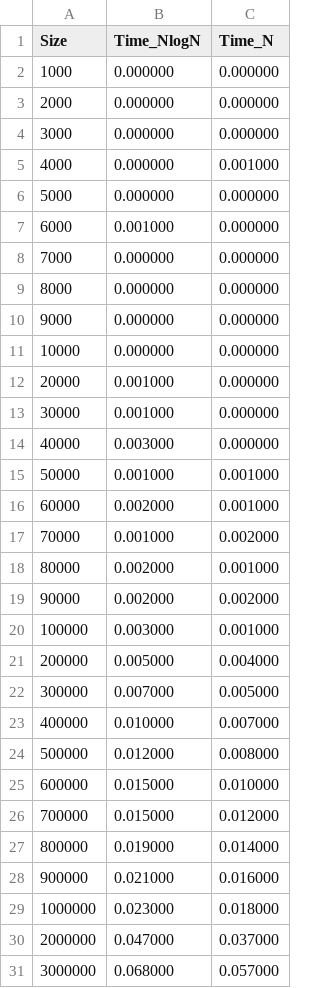
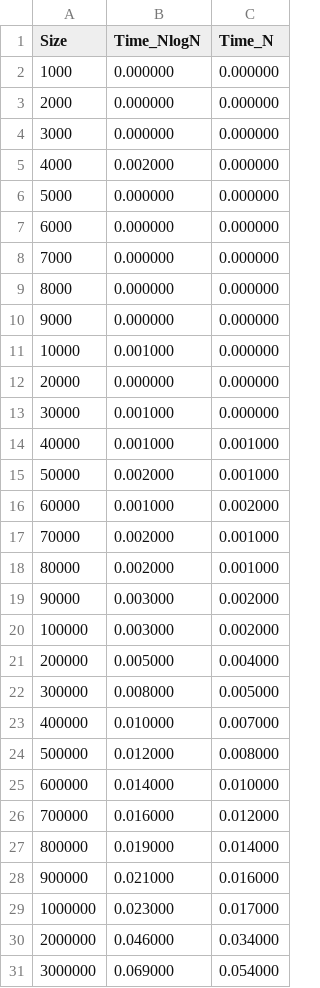
Before and after one commit to tahakhalilcharif/Complexity, a CSV file: results/heaps/heap_construction_times.csv, drawn as a sheet; only a part is shown; the diff covers the shown part only.

```diff
--- a/results/heaps/heap_construction_times.csv
+++ b/results/heaps/heap_construction_times.csv
@@ -4,5 +4,5 @@ Size,Time_NlogN,Time_N
 3000,0.000000,0.000000
-4000,0.000000,0.001000
+4000,0.002000,0.000000
 5000,0.000000,0.000000
-6000,0.001000,0.000000
+6000,0.000000,0.000000
 7000,0.000000,0.000000
@@ -10,22 +10,22 @@ Size,Time_NlogN,Time_N
 9000,0.000000,0.000000
-10000,0.000000,0.000000
-20000,0.001000,0.000000
+10000,0.001000,0.000000
+20000,0.000000,0.000000
 30000,0.001000,0.000000
-40000,0.003000,0.000000
-50000,0.001000,0.001000
-60000,0.002000,0.001000
-70000,0.001000,0.002000
+40000,0.001000,0.001000
+50000,0.002000,0.001000
+60000,0.001000,0.002000
+70000,0.002000,0.001000
 80000,0.002000,0.001000
-90000,0.002000,0.002000
-100000,0.003000,0.001000
+90000,0.003000,0.002000
+100000,0.003000,0.002000
 200000,0.005000,0.004000
-300000,0.007000,0.005000
+300000,0.008000,0.005000
 400000,0.010000,0.007000
 500000,0.012000,0.008000
-600000,0.015000,0.010000
-700000,0.015000,0.012000
+600000,0.014000,0.010000
+700000,0.016000,0.012000
 800000,0.019000,0.014000
 900000,0.021000,0.016000
-1000000,0.023000,0.018000
-2000000,0.047000,0.037000
-3000000,0.068000,0.057000
+1000000,0.023000,0.017000
+2000000,0.046000,0.034000
+3000000,0.069000,0.054000
```
Also changed, not shown: 32 edited cells elsewhere in this file, 6 other files.
